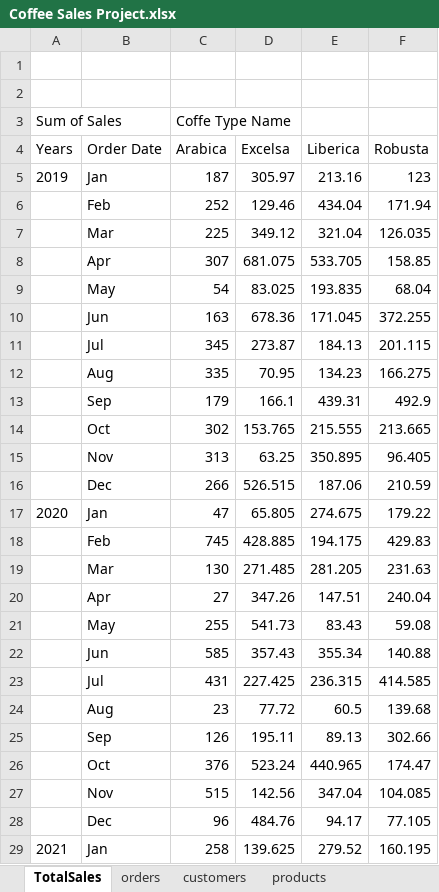
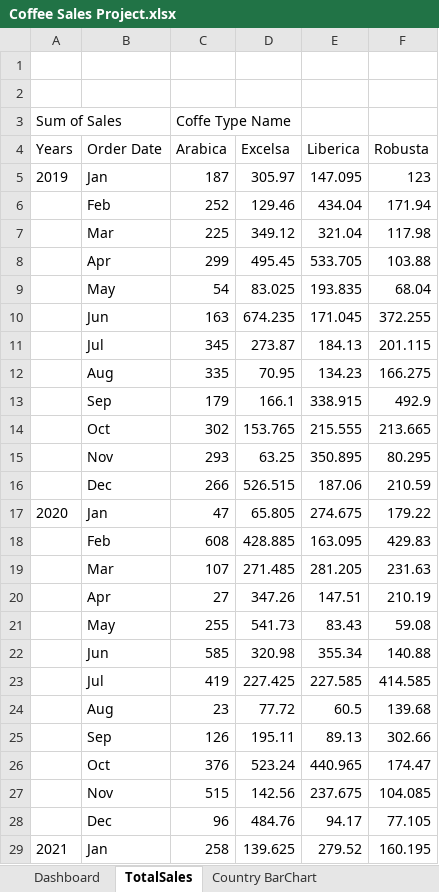
Before and after one commit to cosmin-panescu/Coffee-Sales-Excel, an Excel workbook: Coffee Sales Project.xlsx, sheet TotalSales, drawn as a sheet; only a part is shown; values as stored, in another font and other column widths than the file's, no borders; charts and pictures not drawn; removed rows and columns are numbered as before the commit, all else as after; the diff covers the shown part only; the diff names each change by its address in the sheet, - before the commit and + after, or states it on an @@ line.

Commit message:
Build the final Dashboard

```diff
--- a/Coffee Sales Project.xlsx (sheet TotalSales)
+++ b/Coffee Sales Project.xlsx (sheet TotalSales)
+sheet tab: Dashboard
+sheet tab: Country BarChart
-E5 (Liberica): 213.16
+E5 (Liberica): 147.095
-F7 (Robusta): 126.035
+F7 (Robusta): 117.98
-row 8:  | Apr | 307 | 681.075 | 533.705 | 158.85
+row 8:  | Apr | 299 | 495.45 | 533.705 | 103.88
-D10 (Excelsa): 678.36
+D10 (Excelsa): 674.235
-E13 (Liberica): 439.31
+E13 (Liberica): 338.915
-C15 (Arabica): 313
+C15 (Arabica): 293
-F15 (Robusta): 96.405
+F15 (Robusta): 80.295
-C18 (Arabica): 745
+C18 (Arabica): 608
-E18 (Liberica): 194.175
+E18 (Liberica): 163.095
-C19 (Arabica): 130
+C19 (Arabica): 107
-F20 (Robusta): 240.04
+F20 (Robusta): 210.19
-D22 (Excelsa): 357.43
+D22 (Excelsa): 320.98
-C23 (Arabica): 431
+C23 (Arabica): 419
-E23 (Liberica): 236.315
+E23 (Liberica): 227.585
-E27 (Liberica): 347.04
+E27 (Liberica): 237.675
```
Also changed, not shown: 19 edited cells elsewhere in this sheet, sheet orders, other sheet tabs, formulas that keep their value, charts or pictures.
